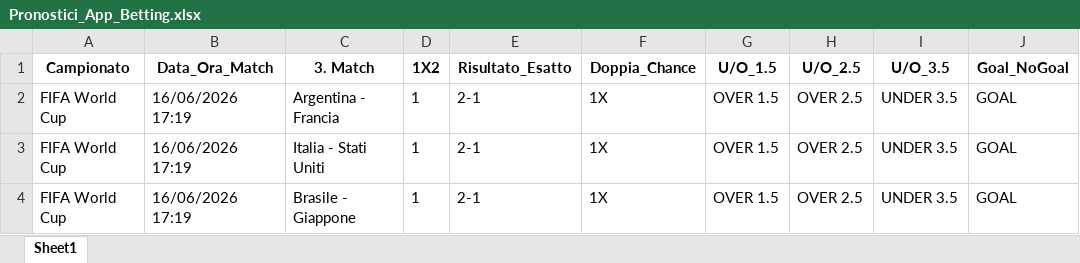
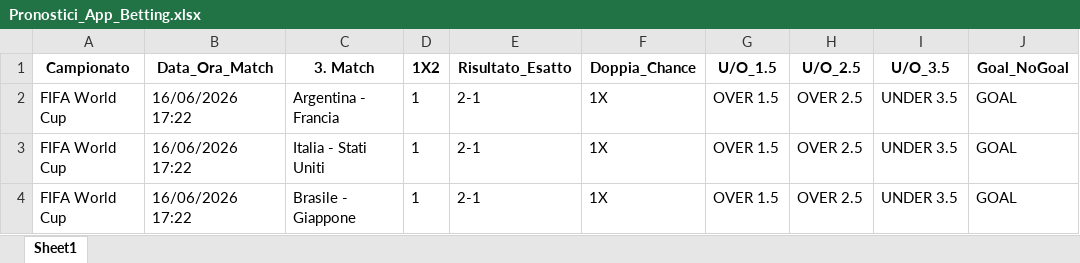
Before and after one commit to CodeMV26/app-betting-codice, an Excel workbook: Pronostici_App_Betting.xlsx, sheet Sheet1, drawn as a sheet; values as stored, in another font and other column widths than the file's, no borders; the diff names each change by its address in the sheet, - before the commit and + after, or states it on an @@ line.

```diff
--- a/Pronostici_App_Betting.xlsx (sheet Sheet1)
+++ b/Pronostici_App_Betting.xlsx (sheet Sheet1)
-B2:B4 (Data_Ora_Match): 16/06/2026 17:19
+B2:B4 (Data_Ora_Match): 16/06/2026 17:22
```
Also changed, not shown: Database_App_Betting.xlsx.
